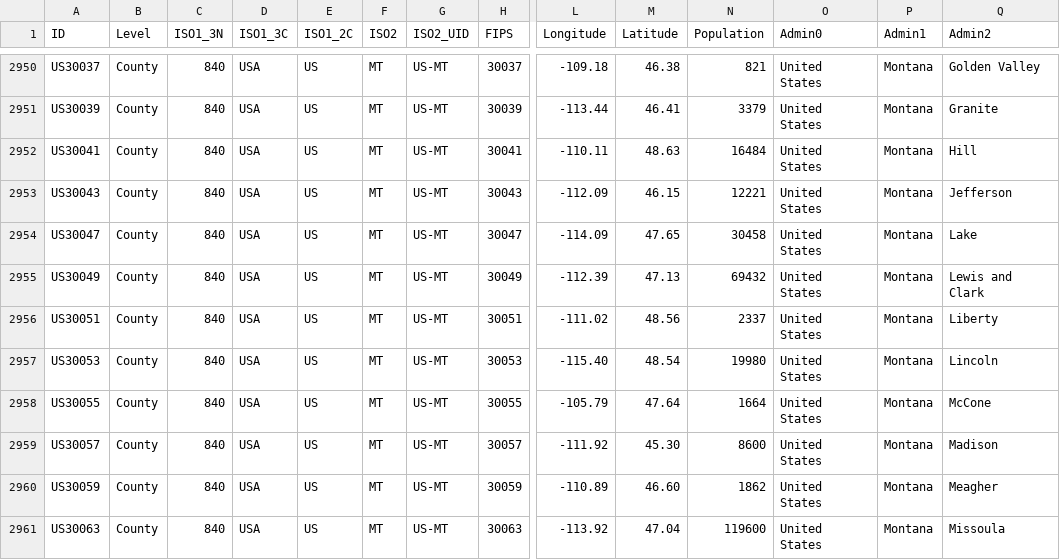
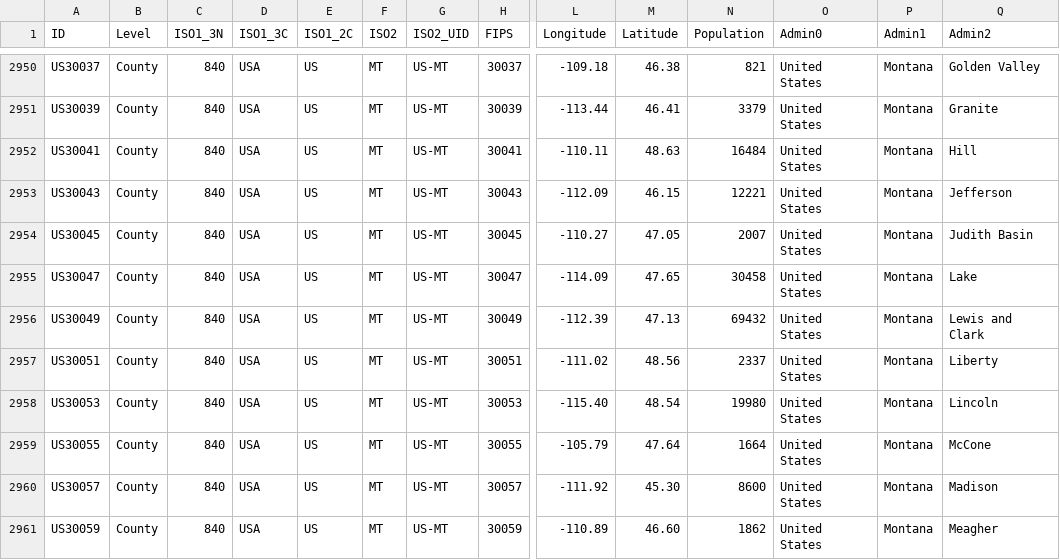
Before and after one commit to Phiinson/COVID-20, a CSV file: COVID-19_LUT.csv, drawn as a sheet; only a part is shown, gaps mark what is left out; the shorter side is filled out with more unchanged rows; rows hold the shown columns only; the diff names each change by its address in the sheet, - before the commit and + after, or states it on an @@ line.

Commit message:
Update dataset (Thu Jul 23 14:16:20 EDT 2020)

```diff
--- a/COVID-19_LUT.csv
+++ b/COVID-19_LUT.csv
+row 2954: US30045 | County | 840 | USA | US | MT | US-MT | 30045 | -110.27 | 47.05 | 2007 | United States | Montana | Judith Basin
```
Also changed, not shown: 1 other file.
